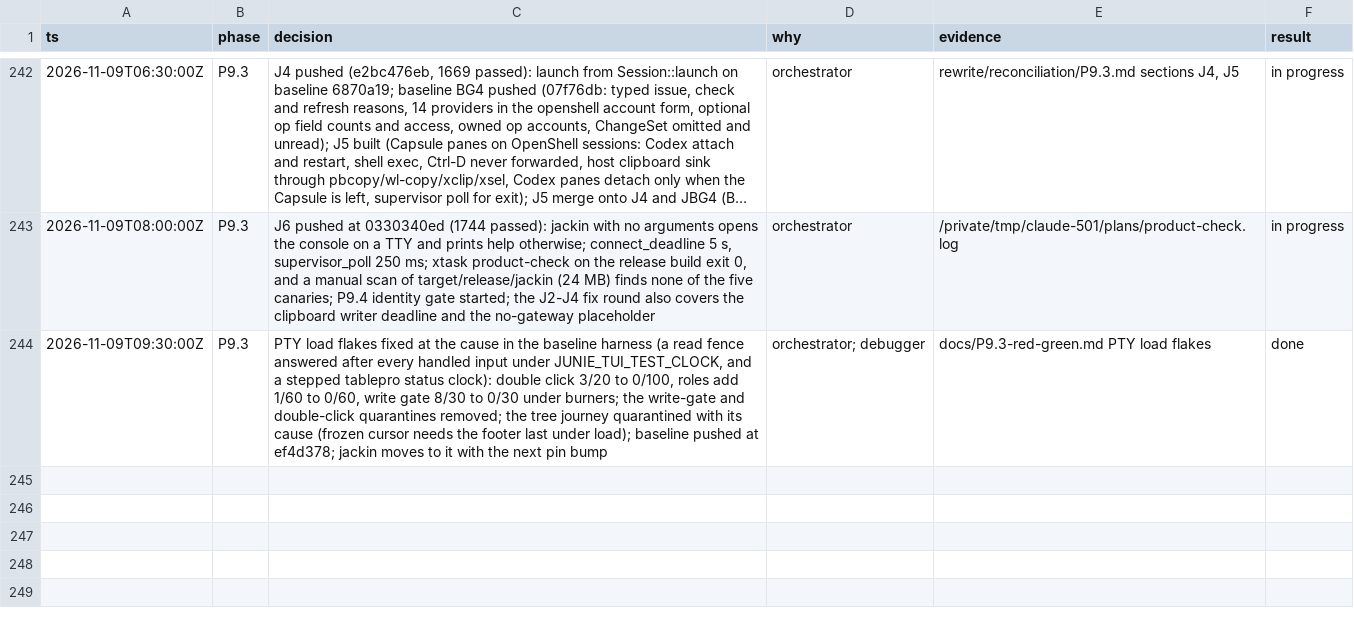
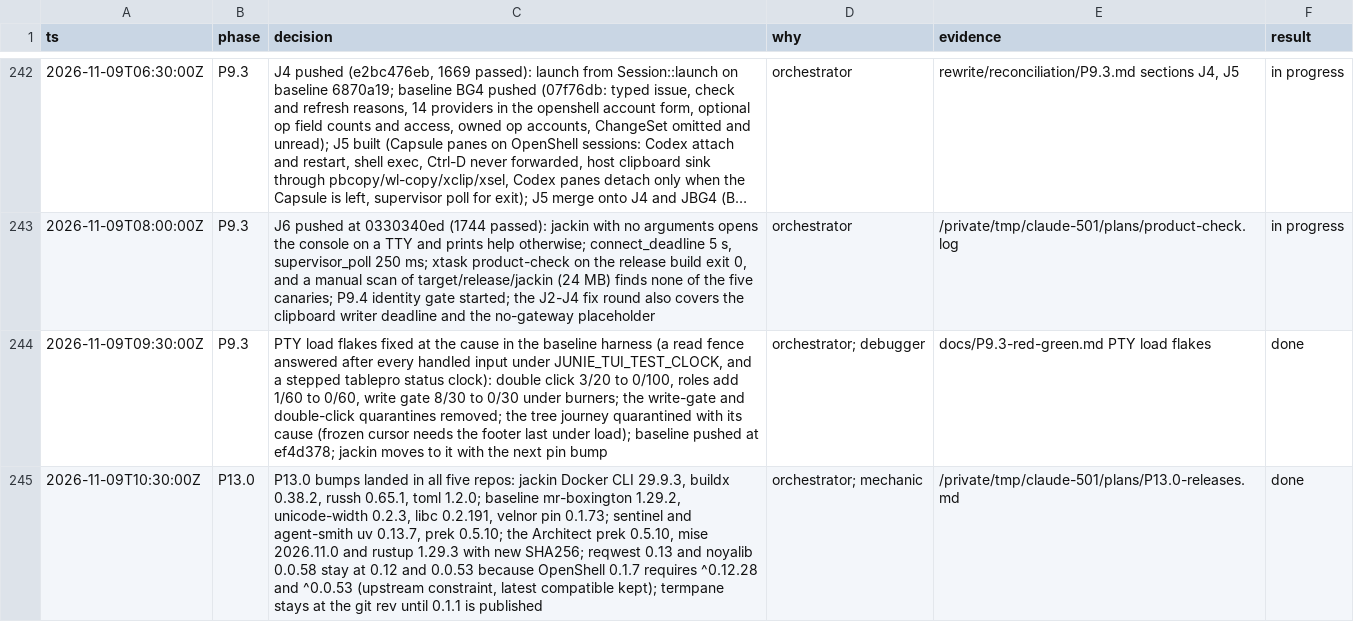
Before and after one commit to jackin-project/jackin, a TSV file: rewrite/decisions.tsv, drawn as a sheet; only a part is shown, gaps mark what is left out; long unchanged cells end in …; the diff names each change by its address in the sheet, - before the commit and + after, or states it on an @@ line.

```diff
--- a/rewrite/decisions.tsv
+++ b/rewrite/decisions.tsv
+row 245: 2026-11-09T10:30:00Z | P13.0 | P13.0 bumps landed in all five repos: jackin Docker CLI 29.9.3, buildx 0.38.2, russh 0.65.1, toml 1.2.0; baseline mr-boxington 1.29.2, unicode-width 0.2.3, libc 0.2.191, velnor pin 0.1.73; sentinel and agent-smith uv 0.13.7, prek 0.5.10; the Architect prek 0.5.10, mise 2026.11.0 and rustup 1.29.3 with new SHA256; reqwest 0.13 and noyalib 0.0.58 stay at 0.12 and 0.0.53 because OpenShell 0.1.7 requires ^0.12.28 and ^0.0.53 (upstream constraint, latest compatible kept); termpane stays at the git rev until 0.1.1 is published | orchestrator; mechanic | /private/tmp/claude-501/plans/P13.0-releases.md | done
```
Also changed, not shown: 1 other file.
